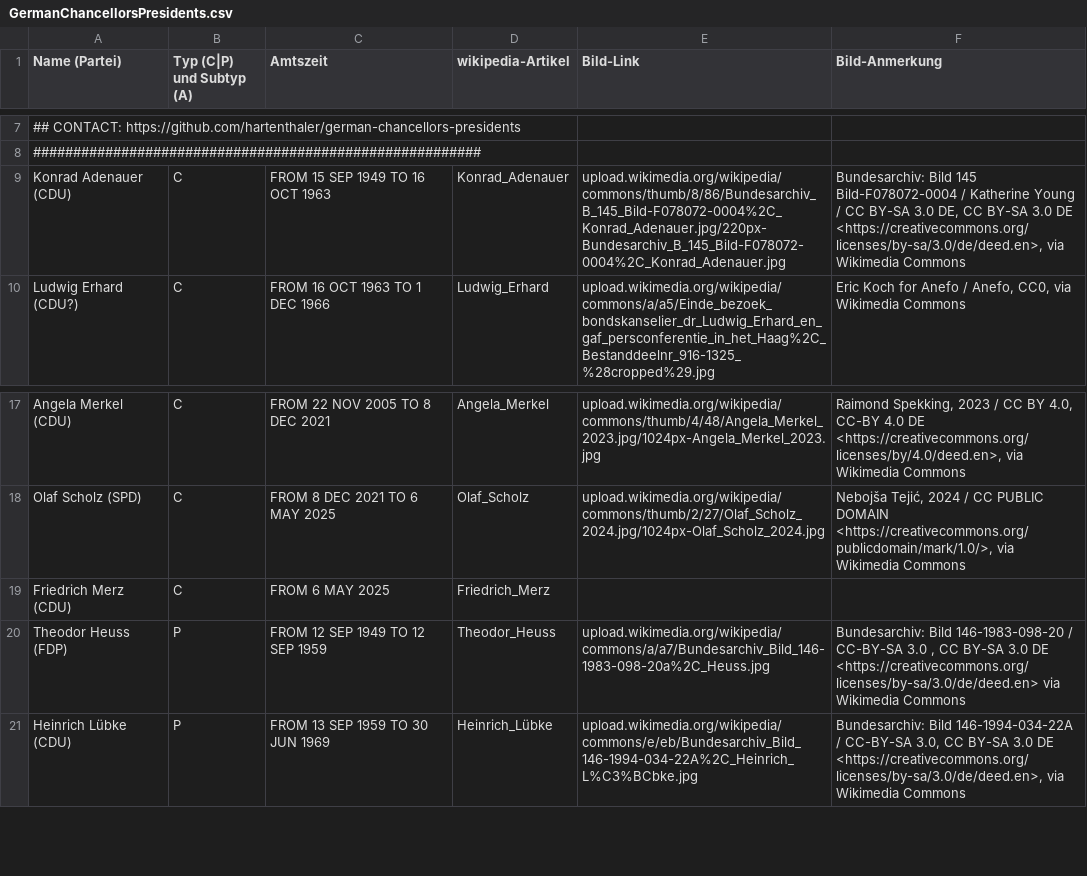
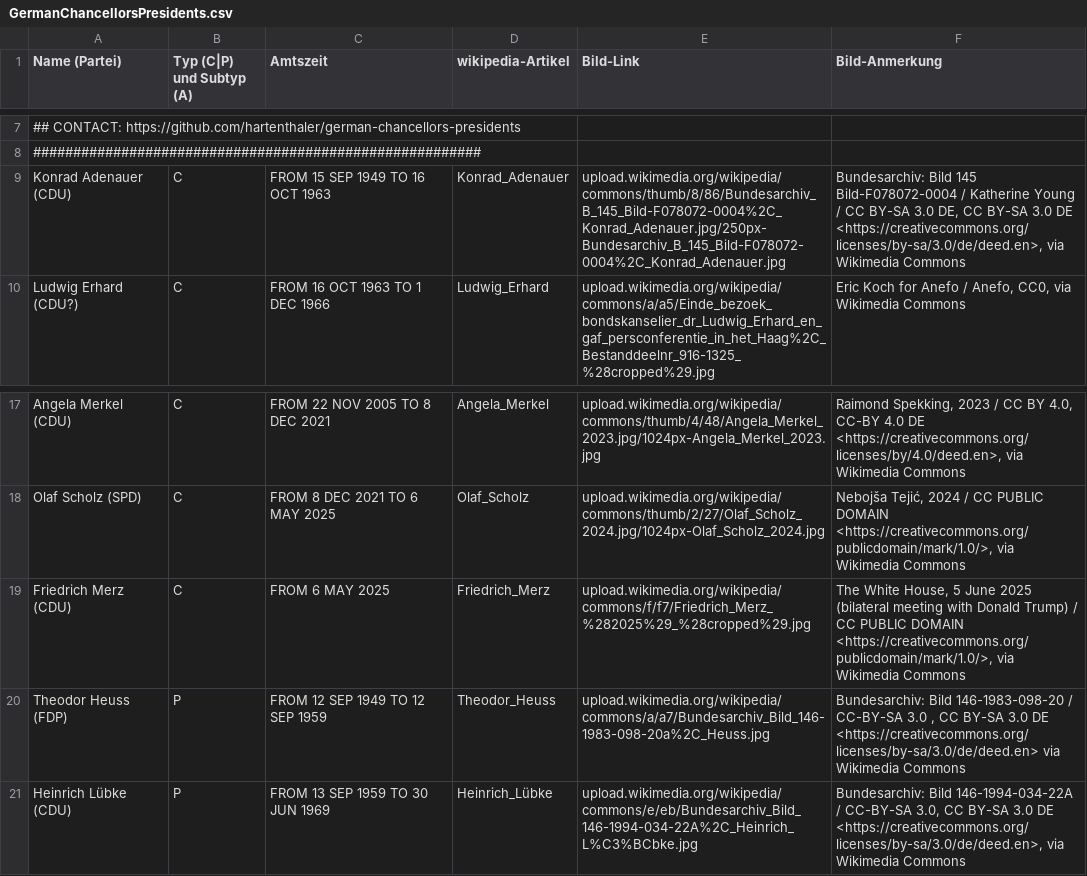
Before and after one commit to hartenthaler/hh-historic-events, a CSV file: resources/data/csv/GermanChancellorsPresidents.csv, drawn as a sheet; only a part is shown, gaps mark what is left out.

Commit message:
Update image URLs in GermanChancellorsPresidents.csv
Updated image URL for Friedrich Merz

```diff
--- a/resources/data/csv/GermanChancellorsPresidents.csv
+++ b/resources/data/csv/GermanChancellorsPresidents.csv
@@ -8,3 +8,3 @@ Name (Partei),Typ (C|P) und Subtyp (A), Amtszeit, wikipedia-Artikel, Bild-Link,
 ########################################################
-Konrad Adenauer (CDU),C,FROM 15 SEP 1949 TO 16 OCT 1963,Konrad_Adenauer,upload.wikimedia.org/wikipedia/commons/thumb/8/86/Bundesarchiv_B_145_Bild-F078072-0004%2C_Konrad_Adenauer.jpg/220px-Bundesarchiv_B_145_Bild-F078072-0004%2C_Konrad_Adenauer.jpg,"Bundesarchiv: Bild 145 Bild-F078072-0004 / Katherine Young / CC BY-SA 3.0 DE, CC BY-SA 3.0 DE <https://creativecommons.org/licenses/by-sa/3.0/de/deed.en>, via Wikimedia Commons"
+Konrad Adenauer (CDU),C,FROM 15 SEP 1949 TO 16 OCT 1963,Konrad_Adenauer,upload.wikimedia.org/wikipedia/commons/thumb/8/86/Bundesarchiv_B_145_Bild-F078072-0004%2C_Konrad_Adenauer.jpg/250px-Bundesarchiv_B_145_Bild-F078072-0004%2C_Konrad_Adenauer.jpg,"Bundesarchiv: Bild 145 Bild-F078072-0004 / Katherine Young / CC BY-SA 3.0 DE, CC BY-SA 3.0 DE <https://creativecommons.org/licenses/by-sa/3.0/de/deed.en>, via Wikimedia Commons"
 Ludwig Erhard (CDU?),C,FROM 16 OCT 1963 TO 1 DEC 1966,Ludwig_Erhard,upload.wikimedia.org/wikipedia/commons/a/a5/Einde_bezoek_bondskanselier_dr_Ludwig_Erhard_en_gaf_persconferentie_in_het_Haag%2C_Bestanddeelnr_916-1325_%28cropped%29.jpg,"Eric Koch for Anefo  / Anefo, CC0, via Wikimedia Commons"
@@ -18,3 +18,3 @@ Angela Merkel (CDU),C,FROM 22 NOV 2005 TO 8 DEC 2021,Angela_Merkel,upload.wikime
 Olaf Scholz (SPD),C,FROM 8 DEC 2021 TO 6 MAY 2025,Olaf_Scholz,upload.wikimedia.org/wikipedia/commons/thumb/2/27/Olaf_Scholz_2024.jpg/1024px-Olaf_Scholz_2024.jpg,"Nebojša Tejić, 2024 / CC PUBLIC DOMAIN <https://creativecommons.org/publicdomain/mark/1.0/>, via Wikimedia Commons"
-Friedrich Merz (CDU),C,FROM 6 MAY 2025,Friedrich_Merz,,
+Friedrich Merz (CDU),C,FROM 6 MAY 2025,Friedrich_Merz,upload.wikimedia.org/wikipedia/commons/f/f7/Friedrich_Merz_%282025%29_%28cropped%29.jpg,"The White House, 5 June 2025 (bilateral meeting with Donald Trump) / CC PUBLIC DOMAIN <https://creativecommons.org/publicdomain/mark/1.0/>, via Wikimedia Commons"
 Theodor Heuss (FDP),P,FROM 12 SEP 1949 TO 12 SEP 1959,Theodor_Heuss,upload.wikimedia.org/wikipedia/commons/a/a7/Bundesarchiv_Bild_146-1983-098-20a%2C_Heuss.jpg,"Bundesarchiv: Bild 146-1983-098-20 / CC-BY-SA 3.0 , CC BY-SA 3.0 DE <https://creativecommons.org/licenses/by-sa/3.0/de/deed.en> via Wikimedia Commons"
```
